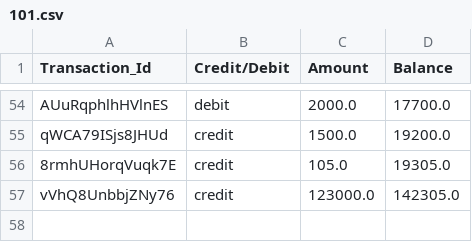
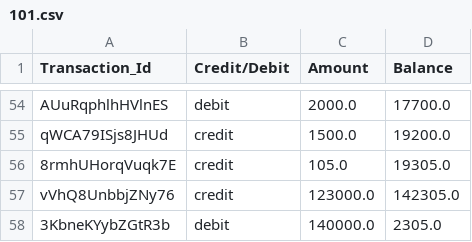
Before and after one commit to santhosh-29-build/Expense_Tracker_CSV, a CSV file: DB/101.csv, drawn as a sheet; only a part is shown, gaps mark what is left out; the diff names each change by its address in the sheet, - before the commit and + after, or states it on an @@ line.

```diff
--- a/DB/101.csv
+++ b/DB/101.csv
+row 58: 3KbneKYybZGtR3b | debit | 140000.0 | 2305.0
```
Also changed, not shown: 4 other files.
